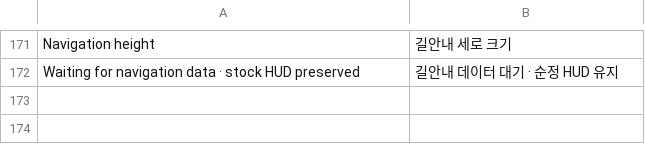
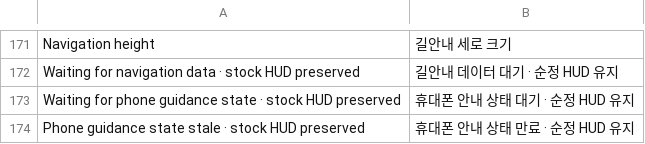
Before and after one commit to akakingj/apps, a TSV file: localization/ko-additions.tsv, drawn as a sheet; only a part is shown, gaps mark what is left out.

Commit message:
Use Android Auto and CarPlay guidance activity for HUD navigation in 1.0.6

```diff
--- a/localization/ko-additions.tsv
+++ b/localization/ko-additions.tsv
@@ -172 +172,3 @@ Navigation height	길안내 세로 크기
 Waiting for navigation data · stock HUD preserved	길안내 데이터 대기 · 순정 HUD 유지
+Waiting for phone guidance state · stock HUD preserved	휴대폰 안내 상태 대기 · 순정 HUD 유지
+Phone guidance state stale · stock HUD preserved	휴대폰 안내 상태 만료 · 순정 HUD 유지
```
Also changed, not shown: 32 other files.
